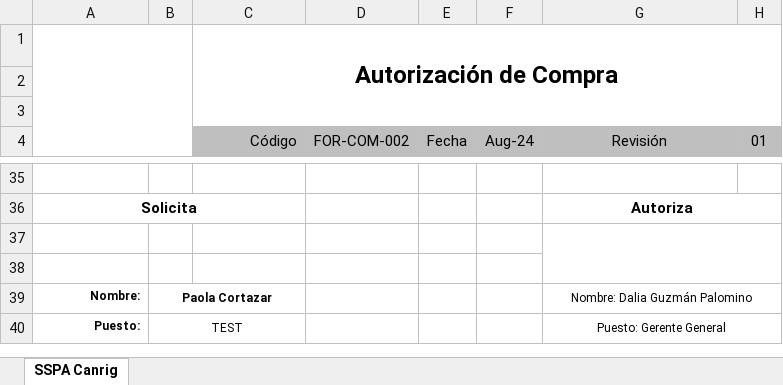
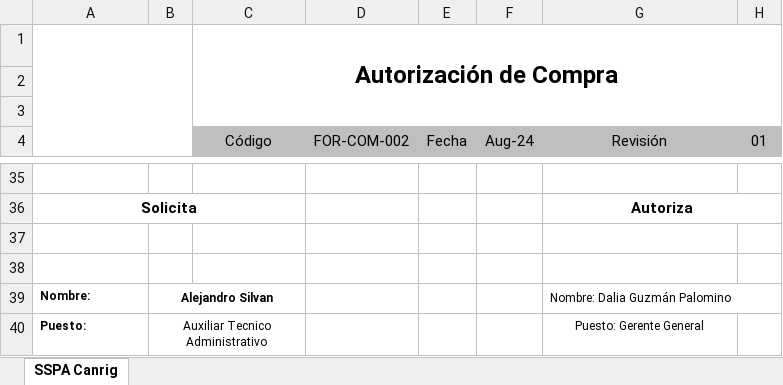
Before and after one commit to AlexSilvan12/SistemasATM, an Excel workbook: Autorizaciones/Autorizacion_TEST-002.xlsx, sheet SSPA Canrig, drawn as a sheet; only a part is shown, gaps mark what is left out; values as stored, in another font and other column widths than the file's, no borders; charts and pictures not drawn; removed rows and columns are numbered as before the commit, all else as after; the diff covers the shown part only; the diff names each change by its address in the sheet, - before the commit and + after, or states it on an @@ line.

```diff
--- a/Autorizaciones/Autorizacion_TEST-002.xlsx (sheet SSPA Canrig)
+++ b/Autorizaciones/Autorizacion_TEST-002.xlsx (sheet SSPA Canrig)
-C4 alignment: right
+C4 alignment: center
-G37:H38 merged
-A39:A40 alignment: right
+A39:A40 alignment: left
-B39: Paola Cortazar
+B39: Alejandro Silvan
-G39 alignment: center
+G39 alignment: left
-B40: TEST
+B40: Auxiliar Tecnico Administrativo
-G40:H40 merged
```
Also changed, not shown: 2 added rows, 2 removed rows, 13 edited cells, cell formats and merged cells elsewhere in this sheet, charts or pictures, Autorizaciones/Autorizacion_TEST-003.xlsx, Autorizaciones/Autorizacion_TEST-004.xlsx, 46 other files.
